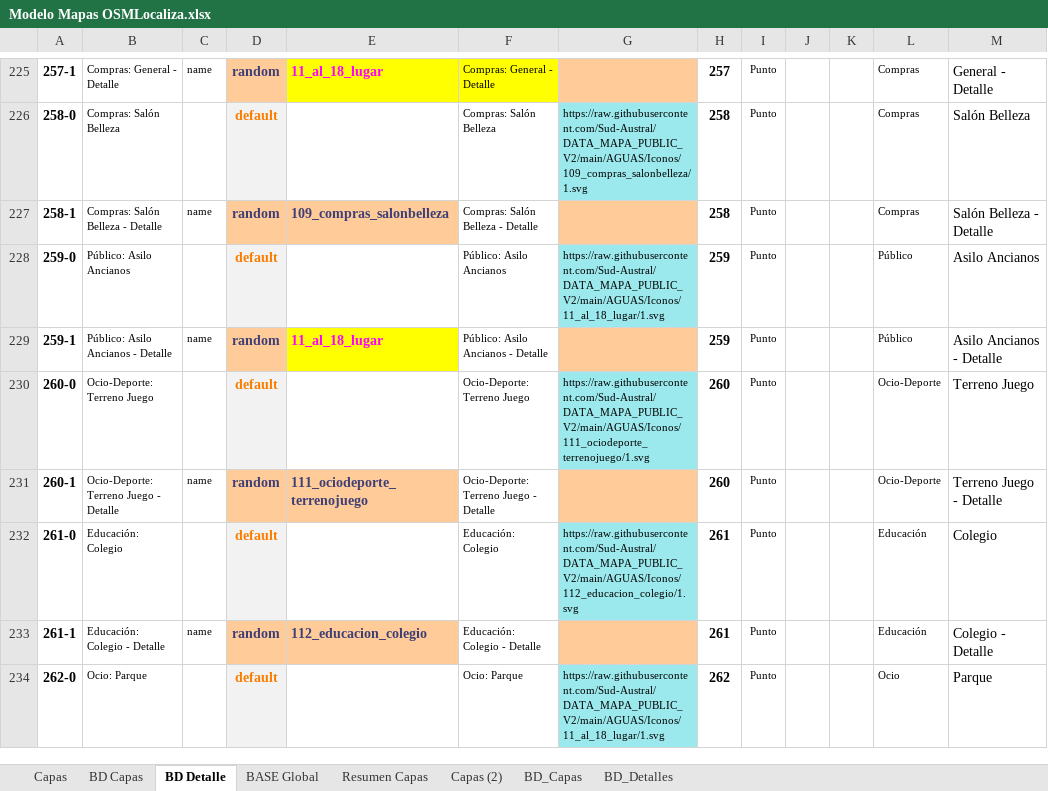
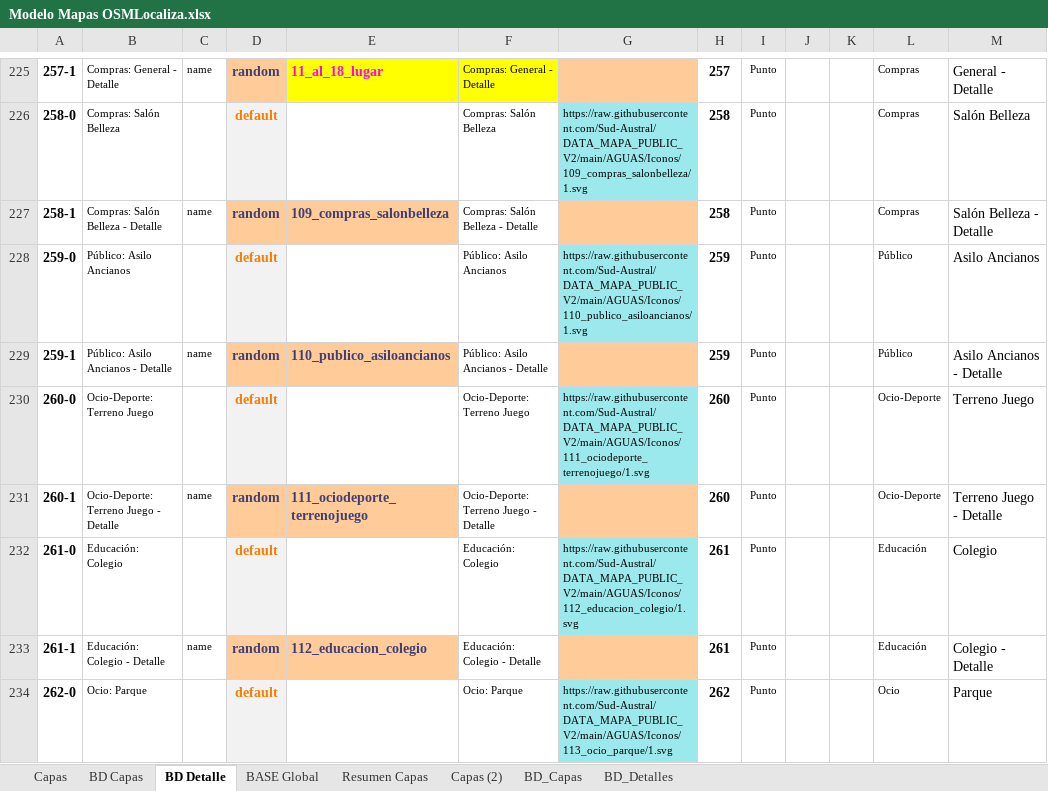
Before and after one commit to Sud-Austral/MAPA_RELEASE, an Excel workbook: origenes/Modelo Mapas OSMLocaliza.xlsx, sheet BD Detalle, drawn as a sheet; only a part is shown, gaps mark what is left out; values as stored, in another font and other column widths than the file's, no borders; charts and pictures and conditional formats and table styles not drawn; the diff covers the shown part only; the diff names each change by its address in the sheet, - before the commit and + after, or states it on an @@ line.

Commit message:
Actualiza Iconos

```diff
--- a/origenes/Modelo Mapas OSMLocaliza.xlsx (sheet BD Detalle)
+++ b/origenes/Modelo Mapas OSMLocaliza.xlsx (sheet BD Detalle)
-G228: https://raw.githubusercontent.com/Sud-Austral/DATA_MAPA_PUBLIC_V2/main/AGUAS/Iconos/11_al_18_lugar/1.svg
+G228: https://raw.githubusercontent.com/Sud-Austral/DATA_MAPA_PUBLIC_V2/main/AGUAS/Iconos/110_publico_asiloancianos/1.svg
-E229: 11_al_18_lugar
+E229: 110_publico_asiloancianos
@@ E229 fill: #FFFF00 → #FFCC99, text colour: #FF00FF → #3F3F76 @@
-G234: https://raw.githubusercontent.com/Sud-Austral/DATA_MAPA_PUBLIC_V2/main/AGUAS/Iconos/11_al_18_lugar/1.svg
+G234: https://raw.githubusercontent.com/Sud-Austral/DATA_MAPA_PUBLIC_V2/main/AGUAS/Iconos/113_ocio_parque/1.svg
```
Also changed, not shown: 5 edited cells and cell formats elsewhere in this sheet, sheet BD_Detalles, sheet BASE Global, 1 other file.
